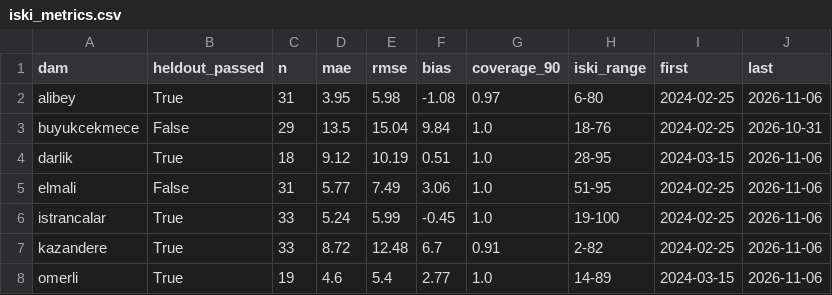
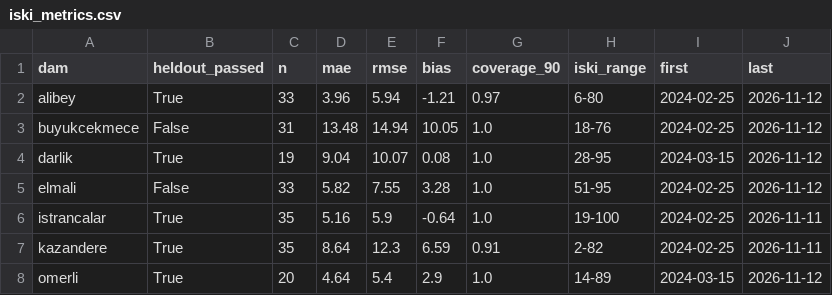
Before and after one commit to Esquetta/baraj-aynasi, a CSV file: results/radar/vv_fixed/iski_metrics.csv, drawn as a sheet; only a part is shown; the diff covers the shown part only.

```diff
--- a/results/radar/vv_fixed/iski_metrics.csv
+++ b/results/radar/vv_fixed/iski_metrics.csv
@@ -1,8 +1,8 @@
 dam,heldout_passed,n,mae,rmse,bias,coverage_90,iski_range,first,last
-alibey,True,31,3.95,5.98,-1.08,0.97,6-80,2024-02-25,2026-11-06
-buyukcekmece,False,29,13.5,15.04,9.84,1.0,18-76,2024-02-25,2026-10-31
-darlik,True,18,9.12,10.19,0.51,1.0,28-95,2024-03-15,2026-11-06
-elmali,False,31,5.77,7.49,3.06,1.0,51-95,2024-02-25,2026-11-06
-istrancalar,True,33,5.24,5.99,-0.45,1.0,19-100,2024-02-25,2026-11-06
-kazandere,True,33,8.72,12.48,6.7,0.91,2-82,2024-02-25,2026-11-06
-omerli,True,19,4.6,5.4,2.77,1.0,14-89,2024-03-15,2026-11-06
+alibey,True,33,3.96,5.94,-1.21,0.97,6-80,2024-02-25,2026-11-12
+buyukcekmece,False,31,13.48,14.94,10.05,1.0,18-76,2024-02-25,2026-11-12
+darlik,True,19,9.04,10.07,0.08,1.0,28-95,2024-03-15,2026-11-12
+elmali,False,33,5.82,7.55,3.28,1.0,51-95,2024-02-25,2026-11-12
+istrancalar,True,35,5.16,5.9,-0.64,1.0,19-100,2024-02-25,2026-11-11
+kazandere,True,35,8.64,12.3,6.59,0.91,2-82,2024-02-25,2026-11-11
+omerli,True,20,4.64,5.4,2.9,1.0,14-89,2024-03-15,2026-11-12
```
Also changed, not shown: 17 edited cells elsewhere in this file, results/iski_check.csv, results/iski_metrics.csv, 4 other files.
